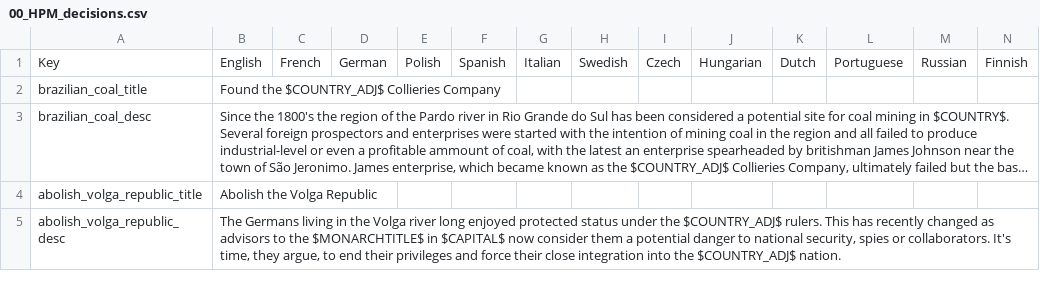
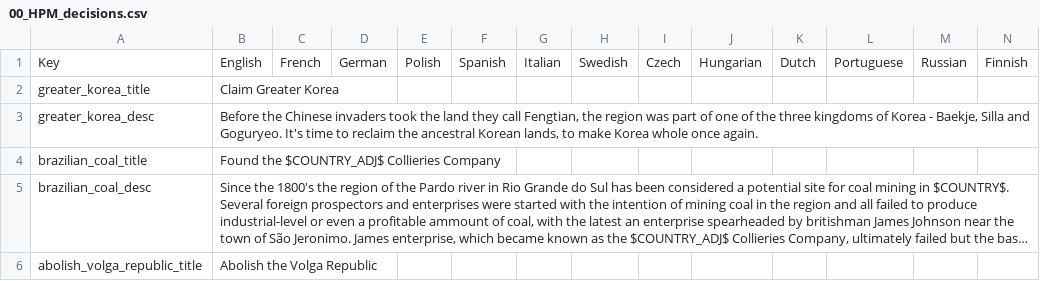
Before and after one commit to arkhometha/Historical-Project-Mod, a CSV file: HPM/localisation/00_HPM_decisions.csv, drawn as a sheet; only a part is shown; the shorter side is filled out with more unchanged rows; long unchanged cells end in ….

Commit message:
Korean Irredentism
* Moved Jinzhou from Fengtian to the Heilongjiang state.
* Add a irredentist decision for Korea.

```diff
--- a/HPM/localisation/00_HPM_decisions.csv
+++ b/HPM/localisation/00_HPM_decisions.csv
@@ -1,2 +1,4 @@
 Key;English;French;German;Polish;Spanish;Italian;Swedish;Czech;Hungarian;Dutch;Portuguese;Russian;Finnish;
+greater_korea_title;Claim Greater Korea;;;;;;;;;;;;;
+greater_korea_desc;Before the Chinese invaders took the land they call Fengtian, the region was part of one of the three kingdoms of Korea - Baekje, Silla and Goguryeo. It's time to reclaim the ancestral Korean lands, to make Korea whole once again.;;;;;;;;;;;;;
 brazilian_coal_title;Found the $COUNTRY_ADJ$ Collieries Company;;;;;;;;;;;;;
```
Also changed, not shown: 2 other files.
